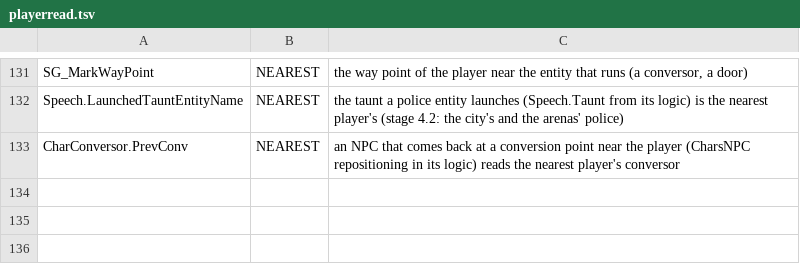
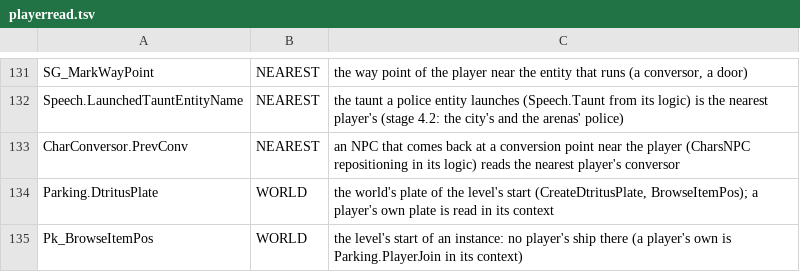
Before and after one commit to Blackwolf1337/scrapland, a TSV file: tools/script/netclass/playerread.tsv, drawn as a sheet; only a part is shown, gaps mark what is left out.

Commit message:
MP2 stage 6a: hangar, Sputnik and ship building per player on -mp2
Each player has its own Sputnik, hangar screen, plate and own ship (the scripts' Parking.PlayerShip of the
player is its own ship); another player's Sputnik or own ship is refused. The client's hangar screen and
editor get their ship place and platform from the replicas, the HUD skeleton comes back after a movie
scorer, the junkyard platform's trip leaves single player's way point (the built ship at the junker
parking). Module code runs with module values, a reboarded ship relinks its plate, test lines of ui state.

```diff
--- a/tools/script/netclass/playerread.tsv
+++ b/tools/script/netclass/playerread.tsv
@@ -133 +133,3 @@ Speech.LaunchedTauntEntityName	NEAREST	the taunt a police entity launches (Speec
 CharConversor.PrevConv	NEAREST	an NPC that comes back at a conversion point near the player (CharsNPC repositioning in its logic) reads the nearest player's conversor
+Parking.DtritusPlate	WORLD	the world's plate of the level's start (CreateDtritusPlate, BrowseItemPos); a player's own plate is read in its context
+Pk_BrowseItemPos	WORLD	the level's start of an instance: no player's ship there (a player's own is Parking.PlayerJoin in its context)
```
Also changed, not shown: tools/script/netclass/modvar.tsv, 16 other files.
